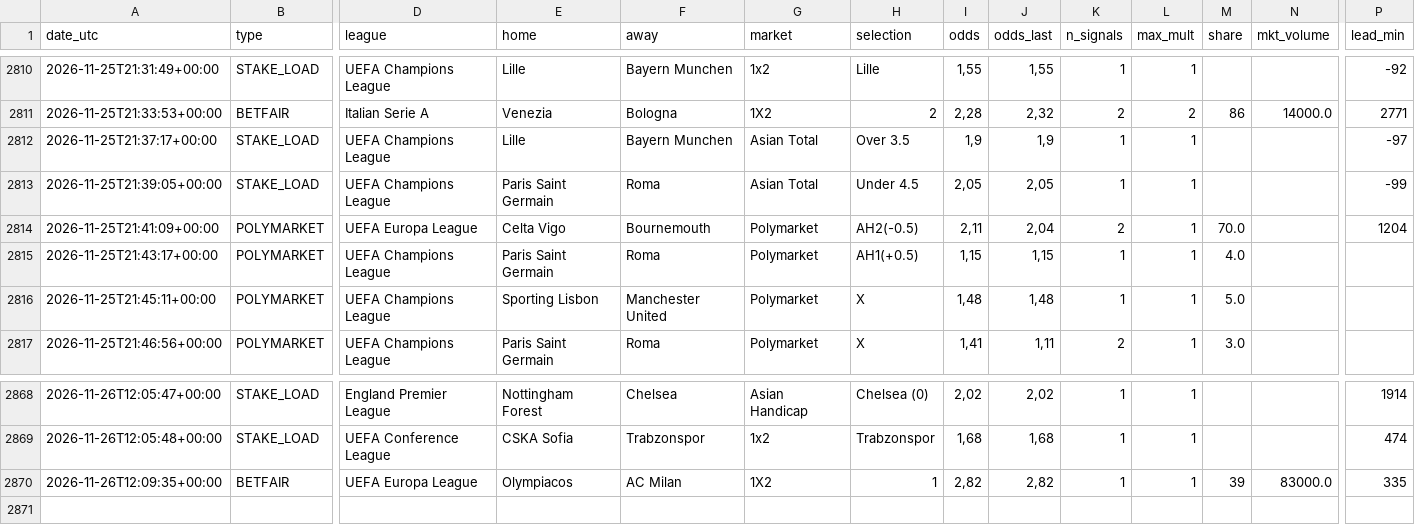
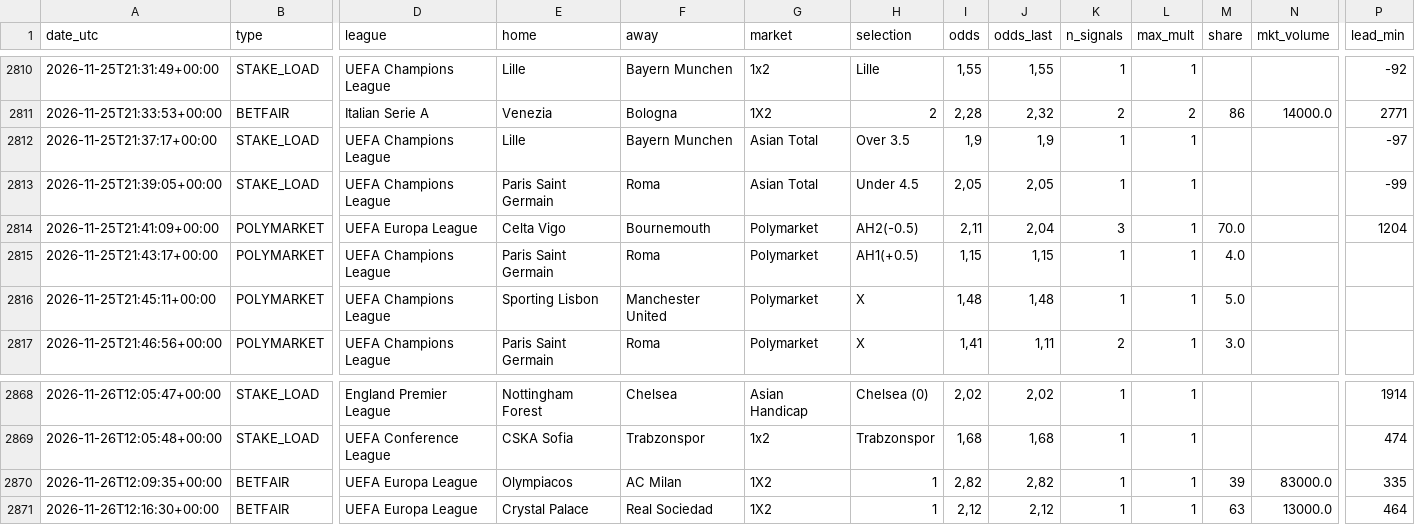
Before and after one commit to nunovinhas-creator/goal-roi, a CSV file: docs/bets.csv, drawn as a sheet; only a part is shown, gaps mark what is left out; rows hold the shown columns only; the diff names each change by its address in the sheet, - before the commit and + after, or states it on an @@ line.

```diff
--- a/docs/bets.csv
+++ b/docs/bets.csv
-K2814 (n_signals): 2
+K2814 (n_signals): 3
+row 2871: 2026-11-26T12:16:30+00:00 | BETFAIR | UEFA Europa League | Crystal Palace | Real Sociedad | 1X2 | 1 | 2,12 | 2,12 | 1 | 1 | 63 | 13000.0 | 464
```
Also changed, not shown: 5 other files.
